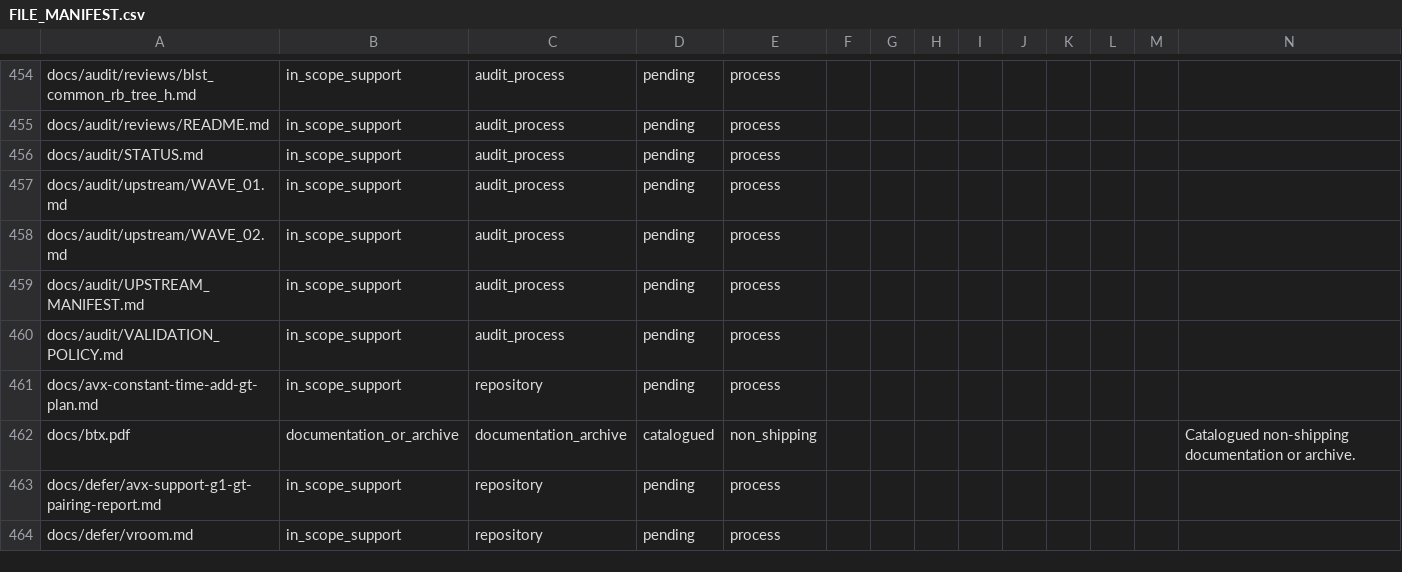
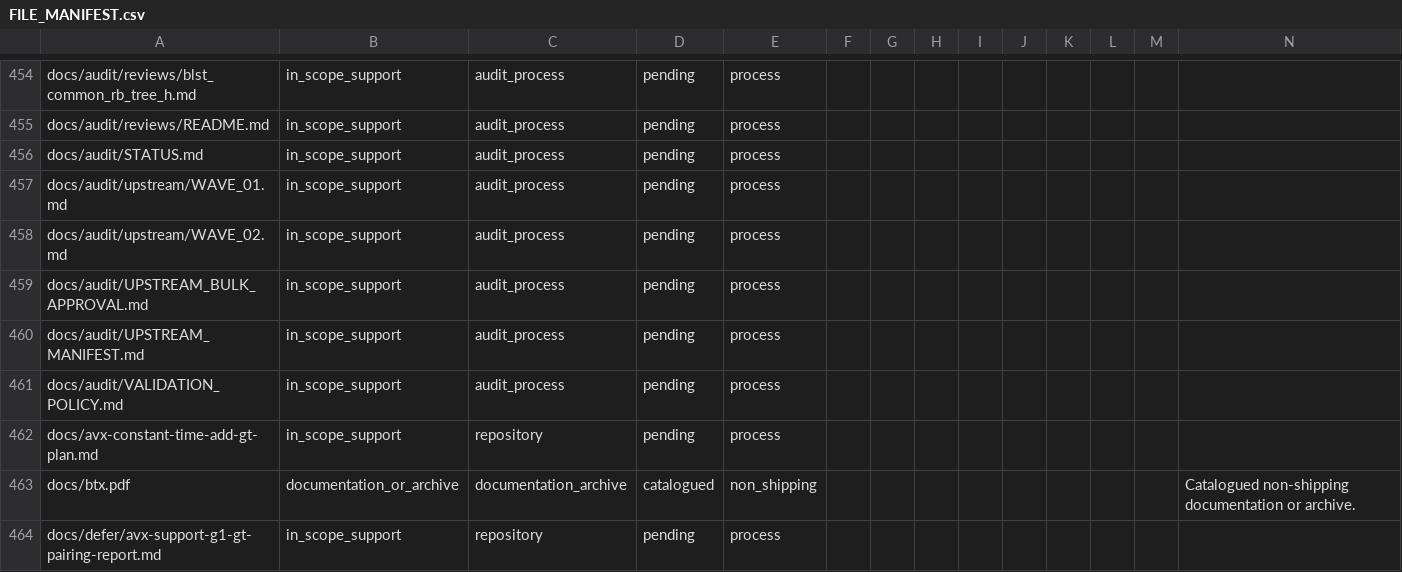
Before and after one commit to ladnir/temp-cat-blst, a CSV file: docs/audit/FILE_MANIFEST.csv, drawn as a sheet; only a part is shown, gaps mark what is left out; the shorter side is filled out with more unchanged rows.

Commit message:
approve remaining upstream translations

```diff
--- a/docs/audit/FILE_MANIFEST.csv
+++ b/docs/audit/FILE_MANIFEST.csv
@@ -458,2 +458,3 @@
 "docs/audit/upstream/WAVE_02.md","in_scope_support","audit_process","pending","process","","","","","","","","",""
+"docs/audit/UPSTREAM_BULK_APPROVAL.md","in_scope_support","audit_process","pending","process","","","","","","","","",""
 "docs/audit/UPSTREAM_MANIFEST.md","in_scope_support","audit_process","pending","process","","","","","","","","",""
```
Also changed, not shown: 5 other files.
